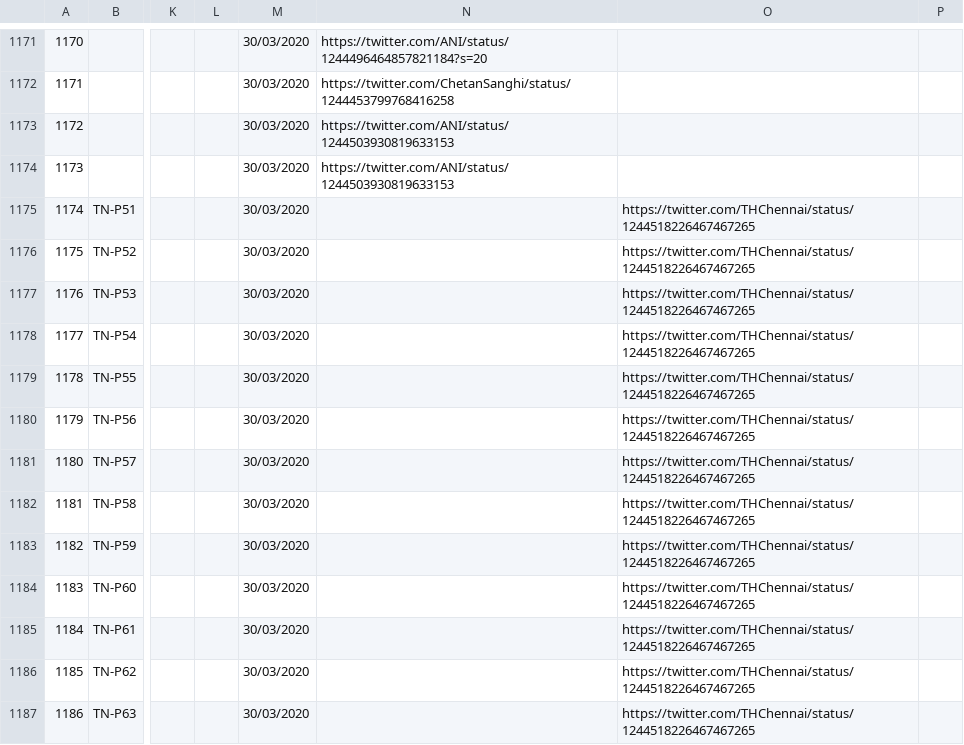
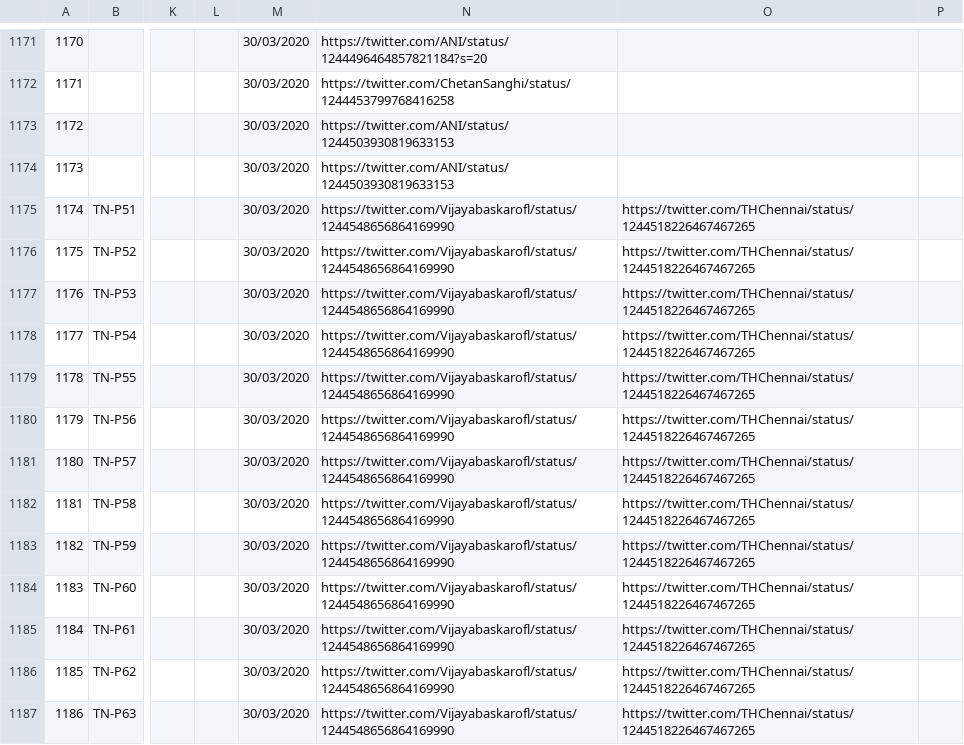
Before and after one commit to sreyaz01/covid-19-india-data, a CSV file: patients_data.csv, drawn as a sheet; only a part is shown, gaps mark what is left out; the diff covers the shown part only; the diff names each change by its address in the sheet, - before the commit and + after, or states it on an @@ line.

```diff
--- a/patients_data.csv
+++ b/patients_data.csv
-N1175:N1187: (empty)
+N1175:N1187: https://twitter.com/Vijayabaskarofl/status/1244548656864169990
```
Also changed, not shown: 5 added rows, 2 removed rows and 7 edited cells elsewhere in this file, complete.csv, 2 other files.
